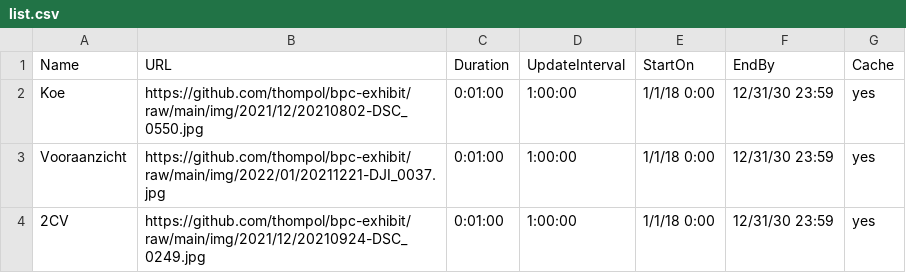
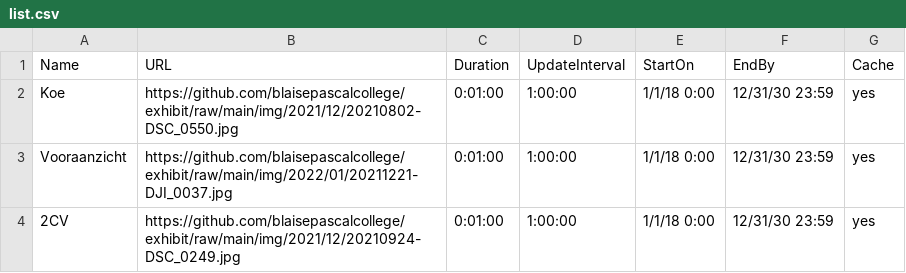
Before and after one commit to blaisepascalcollege/exhibit, a CSV file: list.csv, drawn as a sheet.

Commit message:
Update list.csv
Fix links after repo move

```diff
--- a/list.csv
+++ b/list.csv
@@ -1,4 +1,4 @@
 Name,URL,Duration,UpdateInterval,StartOn,EndBy,Cache
-Koe,https://github.com/thompol/bpc-exhibit/raw/main/img/2021/12/20210802-DSC_0550.jpg,0:01:00,1:00:00,1/1/18 0:00,12/31/30 23:59,yes
-Vooraanzicht,https://github.com/thompol/bpc-exhibit/raw/main/img/2022/01/20211221-DJI_0037.jpg,0:01:00,1:00:00,1/1/18 0:00,12/31/30 23:59,yes
-2CV,https://github.com/thompol/bpc-exhibit/raw/main/img/2021/12/20210924-DSC_0249.jpg,0:01:00,1:00:00,1/1/18 0:00,12/31/30 23:59,yes
+Koe,https://github.com/blaisepascalcollege/exhibit/raw/main/img/2021/12/20210802-DSC_0550.jpg,0:01:00,1:00:00,1/1/18 0:00,12/31/30 23:59,yes
+Vooraanzicht,https://github.com/blaisepascalcollege/exhibit/raw/main/img/2022/01/20211221-DJI_0037.jpg,0:01:00,1:00:00,1/1/18 0:00,12/31/30 23:59,yes
+2CV,https://github.com/blaisepascalcollege/exhibit/raw/main/img/2021/12/20210924-DSC_0249.jpg,0:01:00,1:00:00,1/1/18 0:00,12/31/30 23:59,yes
```
